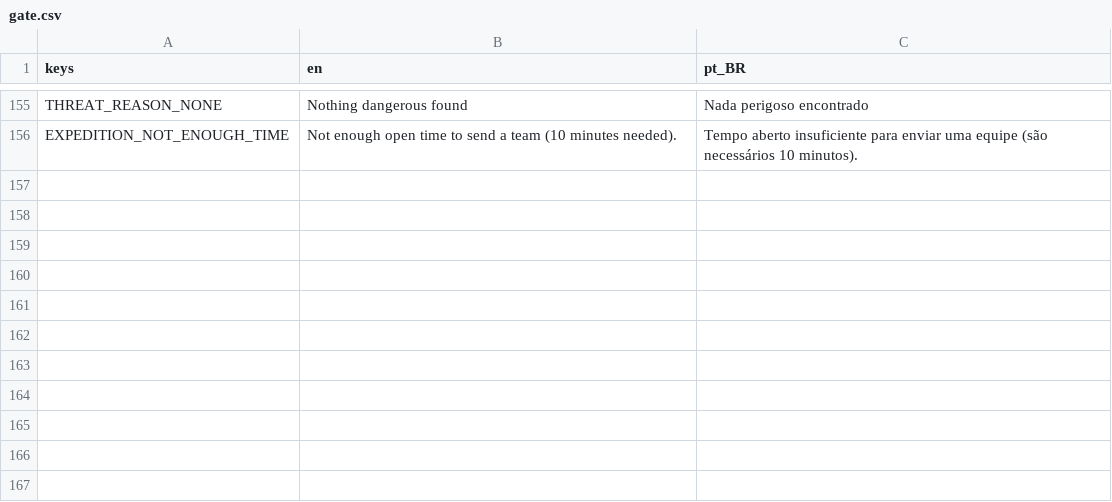
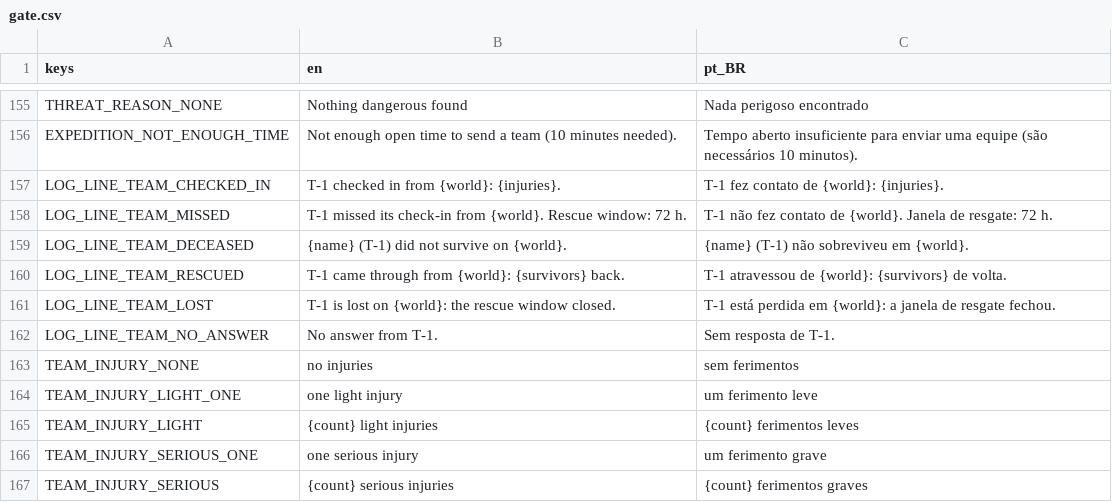
Before and after one commit to lmarcarini/StarPortal, a CSV file: localization/gate.csv, drawn as a sheet; only a part is shown, gaps mark what is left out; the diff names each change by its address in the sheet, - before the commit and + after, or states it on an @@ line.

```diff
--- a/localization/gate.csv
+++ b/localization/gate.csv
+row 157: LOG_LINE_TEAM_CHECKED_IN | T-1 checked in from {world}: {injuries}. | T-1 fez contato de {world}: {injuries}.
+row 158: LOG_LINE_TEAM_MISSED | T-1 missed its check-in from {world}. Rescue window: 72 h. | T-1 não fez contato de {world}. Janela de resgate: 72 h.
+row 159: LOG_LINE_TEAM_DECEASED | {name} (T-1) did not survive on {world}. | {name} (T-1) não sobreviveu em {world}.
+row 160: LOG_LINE_TEAM_RESCUED | T-1 came through from {world}: {survivors} back. | T-1 atravessou de {world}: {survivors} de volta.
+row 161: LOG_LINE_TEAM_LOST | T-1 is lost on {world}: the rescue window closed. | T-1 está perdida em {world}: a janela de resgate fechou.
+row 162: LOG_LINE_TEAM_NO_ANSWER | No answer from T-1. | Sem resposta de T-1.
+row 163: TEAM_INJURY_NONE | no injuries | sem ferimentos
+row 164: TEAM_INJURY_LIGHT_ONE | one light injury | um ferimento leve
+row 165: TEAM_INJURY_LIGHT | {count} light injuries | {count} ferimentos leves
+row 166: TEAM_INJURY_SERIOUS_ONE | one serious injury | um ferimento grave
+row 167: TEAM_INJURY_SERIOUS | {count} serious injuries | {count} ferimentos graves
```
Also changed, not shown: localization/core.csv, 38 other files.
